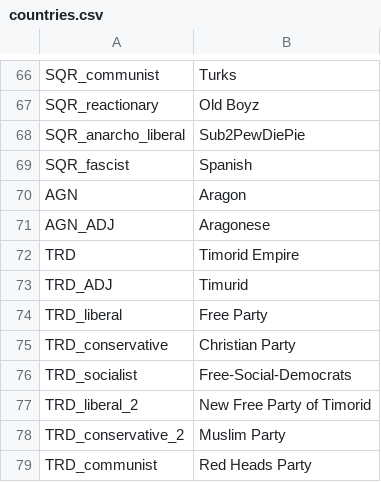
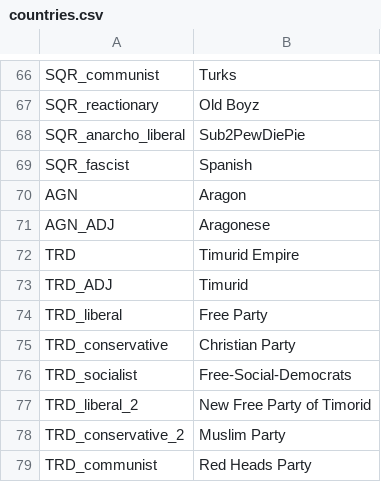
Before and after one commit to JakobRinke/Mod-of-Chaos, a CSV file: MOC/localisation/countries.csv, drawn as a sheet; only a part is shown, gaps mark what is left out.

```diff
--- a/MOC/localisation/countries.csv
+++ b/MOC/localisation/countries.csv
@@ -71,3 +71,3 @@ AGN;Aragon;;;;;;;;;;;;;
 AGN_ADJ;Aragonese;;;;;;;;;;;;;
-TRD;Timorid Empire;;;;;;;;;;;;;
+TRD;Timurid Empire;;;;;;;;;;;;;
 TRD_ADJ;Timurid;;;;;;;;;;;
```
Also changed, not shown: MOC/localisation/decissions.csv, 6 other files.
